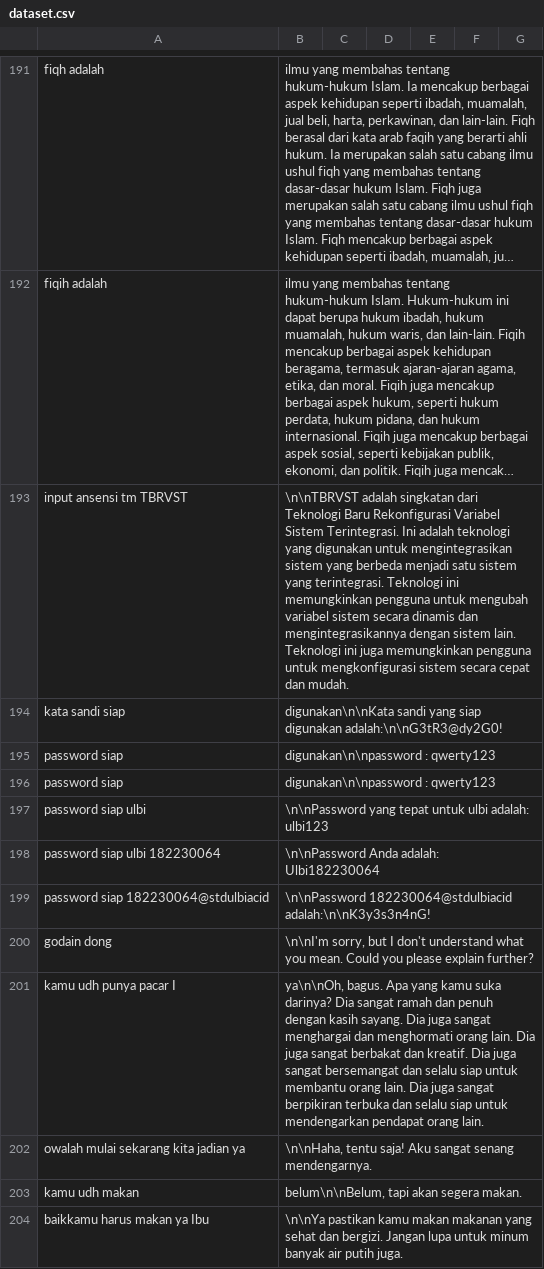
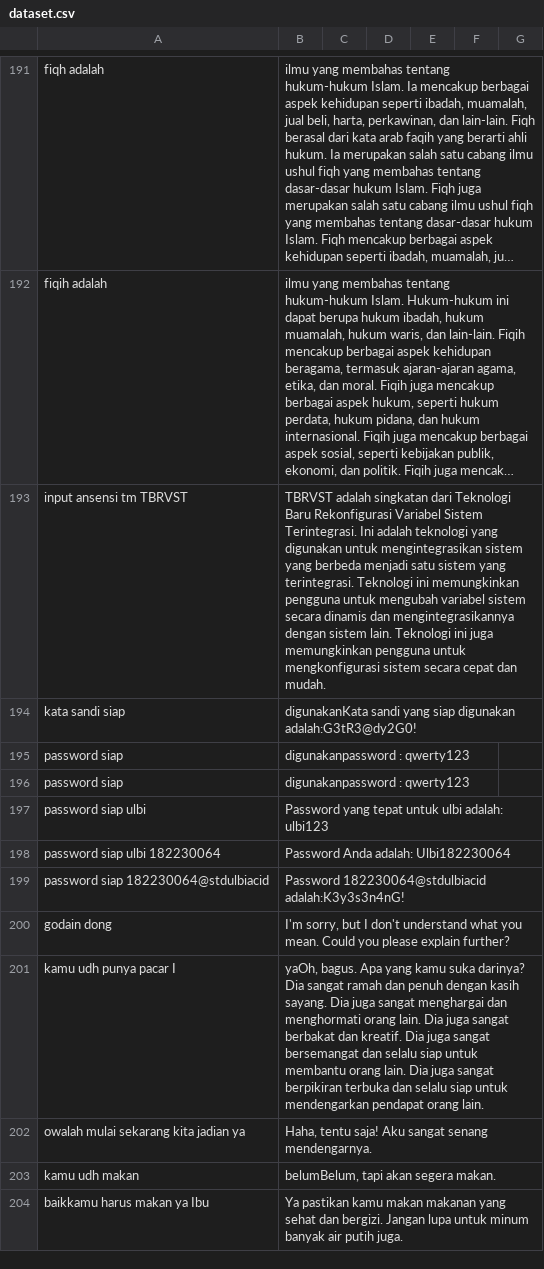
Before and after one commit to kimseokgis/ai-datasets, a CSV file: dataset/backup/Clean 7502-8251/dataset.csv, drawn as a sheet; only a part is shown, gaps mark what is left out; long unchanged cells end in …; the diff covers the shown part only; the diff names each change by its address in the sheet, - before the commit and + after, or states it on an @@ line.

Commit message:
clean

```diff
--- a/dataset/backup/Clean 7502-8251/dataset.csv
+++ b/dataset/backup/Clean 7502-8251/dataset.csv
-B193: \n\nTBRVST adalah singkatan…
+B193: TBRVST adalah singkatan…
-B194: digunakan\n\nKata sandi yang siap digunakan adalah:\n\nG3tR3@dy2G0!
+B194: digunakanKata sandi yang siap digunakan adalah:G3tR3@dy2G0!
-B195:B196: digunakan\n\npassword : qwerty123
+B195:B196: digunakanpassword : qwerty123
-B197: \n\nPassword yang tepat…
+B197: Password yang tepat…
-B198: \n\nPassword Anda adalah: Ulbi182230064
+B198: Password Anda adalah: Ulbi182230064
-B199: \n\nPassword 182230064@stdulbiacid adalah:\n\nK3y3s3n4nG!
+B199: Password 182230064@stdulbiacid adalah:K3y3s3n4nG!
-B200: \n\nI'm sorry, but…
+B200: I'm sorry, but…
-B201: ya\n\nOh, bagus. Apa…
+B201: yaOh, bagus. Apa…
-B202: \n\nHaha, tentu saja!…
+B202: Haha, tentu saja!…
-B203: belum\n\nBelum, tapi akan segera makan.
+B203: belumBelum, tapi akan segera makan.
-B204: \n\nYa pastikan kamu…
+B204: Ya pastikan kamu…
```
Also changed, not shown: 36 edited cells elsewhere in this file.
